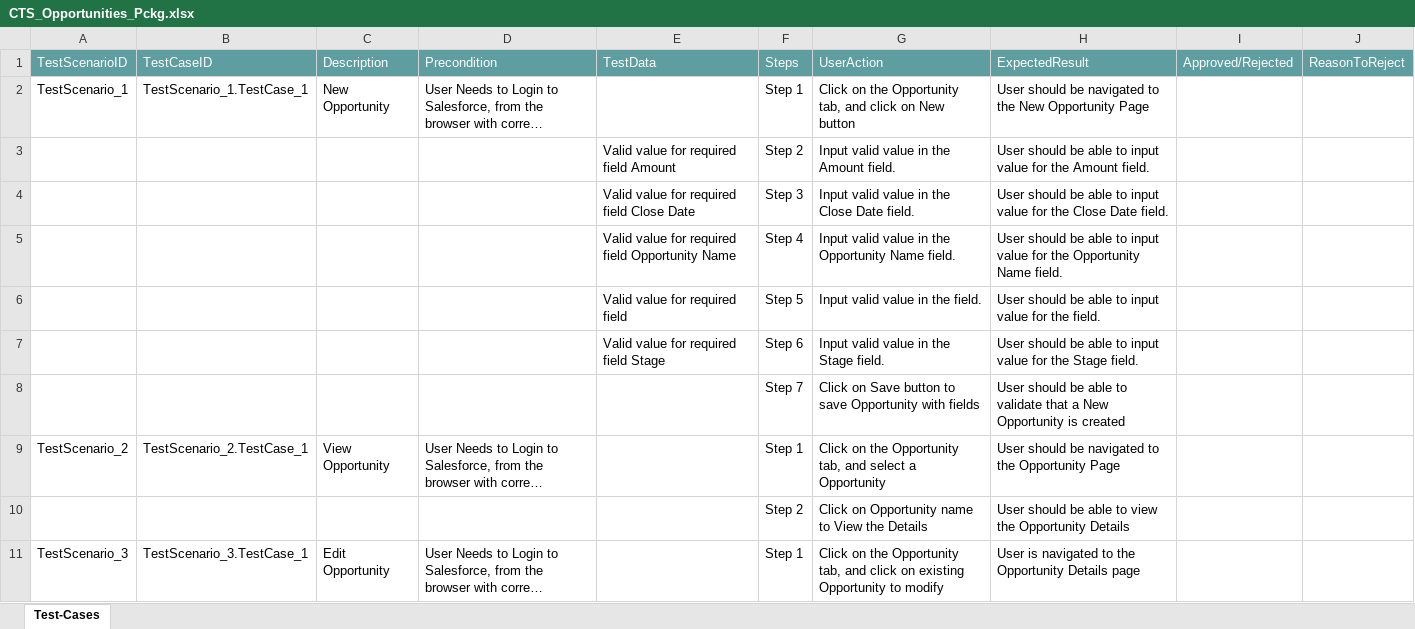
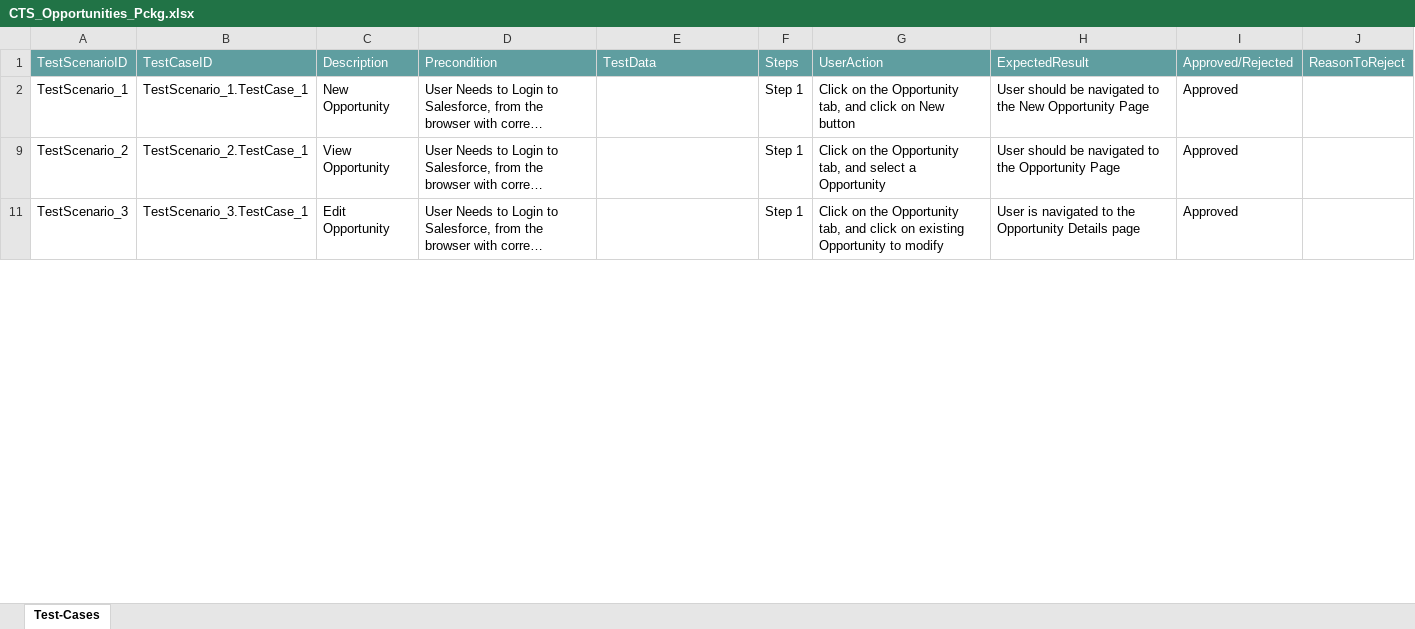
Before and after one commit to ShaikMohamedIrfan/CTS_ATIF, an Excel workbook: CTS_Opportunities_Pckg.xlsx, sheet Test-Cases, drawn as a sheet; only a part is shown; long unchanged cells end in …; values as stored, in another font and other column widths than the file's, no borders; table styles not drawn; the diff covers the shown part only; the diff names each change by its address in the sheet, - before the commit and + after, or states it on an @@ line.

Commit message:
Update CTS_Opportunities_Pckg.xlsx

```diff
--- a/CTS_Opportunities_Pckg.xlsx (sheet Test-Cases)
+++ b/CTS_Opportunities_Pckg.xlsx (sheet Test-Cases)
-I2: (empty)
+I2: Approved
@@ row 3 hidden:  |  |  |  | Valid value for required field Amount | Step 2 | Input valid value in the Amount field. | User should be able to input value for the Amount field. @@
@@ row 4 hidden:  |  |  |  | Valid value for required field Close Date | Step 3 | Input valid value in the Close Date field. | User should be able to input value for the Close Date field. @@
@@ row 5 hidden:  |  |  |  | Valid value for required field Opportunity Name | Step 4 | Input valid value in the Opportunity Name field. | User should be able to input value for the Opportunity Name field. @@
@@ row 6 hidden:  |  |  |  | Valid value for required field | Step 5 | Input valid value in the field. | User should be able to input value for the field. @@
@@ row 7 hidden:  |  |  |  | Valid value for required field Stage | Step 6 | Input valid value in the Stage field. | User should be able to input value for the Stage field. @@
@@ row 8 hidden:  |  |  |  |  | Step 7 | Click on Save button to save Opportunity with fields | User should be able to validate that a New Opportunity is created @@
-I9: (empty)
+I9: Approved
@@ row 10 hidden:  |  |  |  |  | Step 2 | Click on Opportunity name to View the Details | User should be able to view the Opportunity Details @@
-I11: (empty)
+I11: Approved
```
Also changed, not shown: 8 hidden or unhidden rows and 1 edited cell elsewhere in this sheet.
